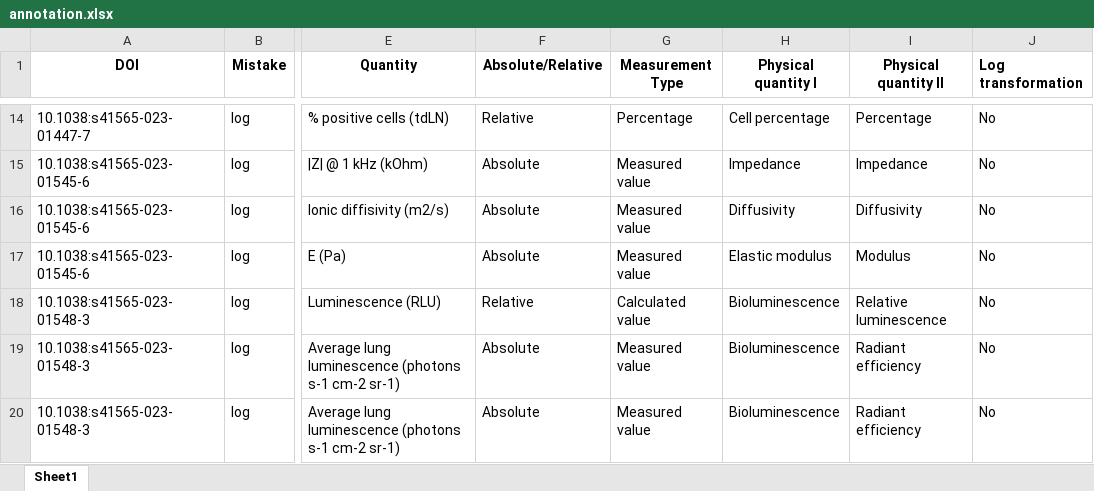
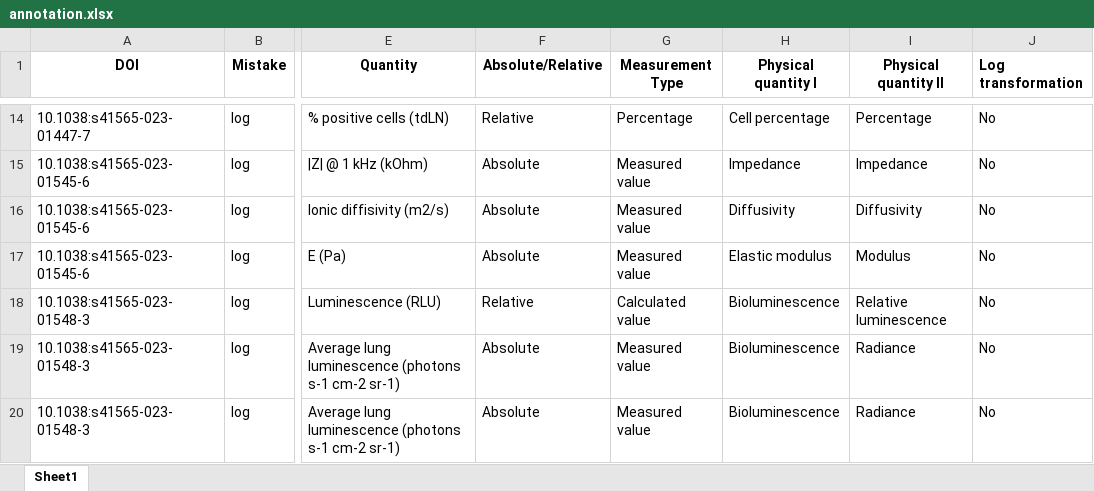
Before and after one commit to tengjuilin/misused-bar-graphs, an Excel workbook: data/misused_bar_graph_figures/nat_nanotechnol/log/annotation.xlsx, sheet Sheet1, drawn as a sheet; only a part is shown, gaps mark what is left out; values as stored, in another font and other column widths than the file's, no borders; the diff names each change by its address in the sheet, - before the commit and + after, or states it on an @@ line.

```diff
--- a/data/misused_bar_graph_figures/nat_nanotechnol/log/annotation.xlsx (sheet Sheet1)
+++ b/data/misused_bar_graph_figures/nat_nanotechnol/log/annotation.xlsx (sheet Sheet1)
-I19:I20 (Physical quantity II): Radiant efficiency
+I19:I20 (Physical quantity II): Radiance
```
Also changed, not shown: data/misused_bar_graph_figures/acs_nano/zero/annotation.xlsx, data/misused_bar_graph_figures/bioeng_transl_med/log/annotation.xlsx, 4 other files.
